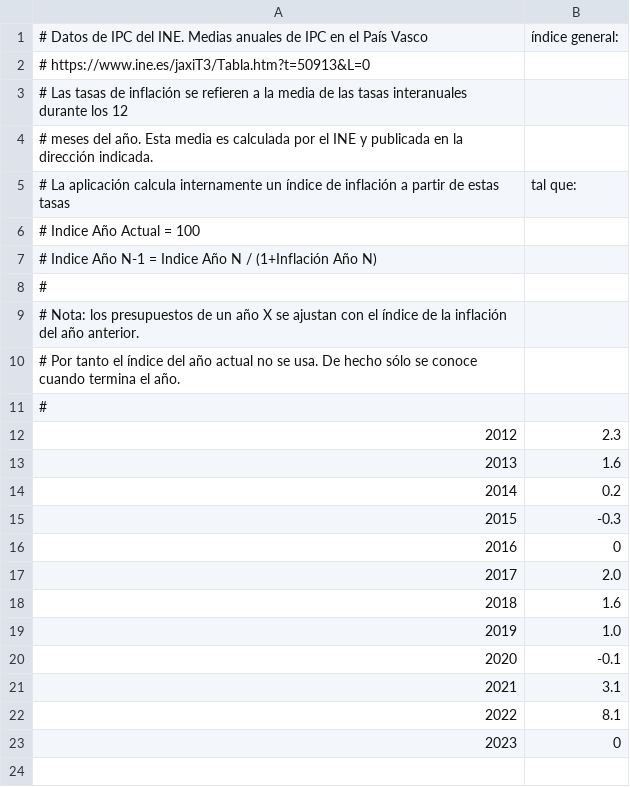
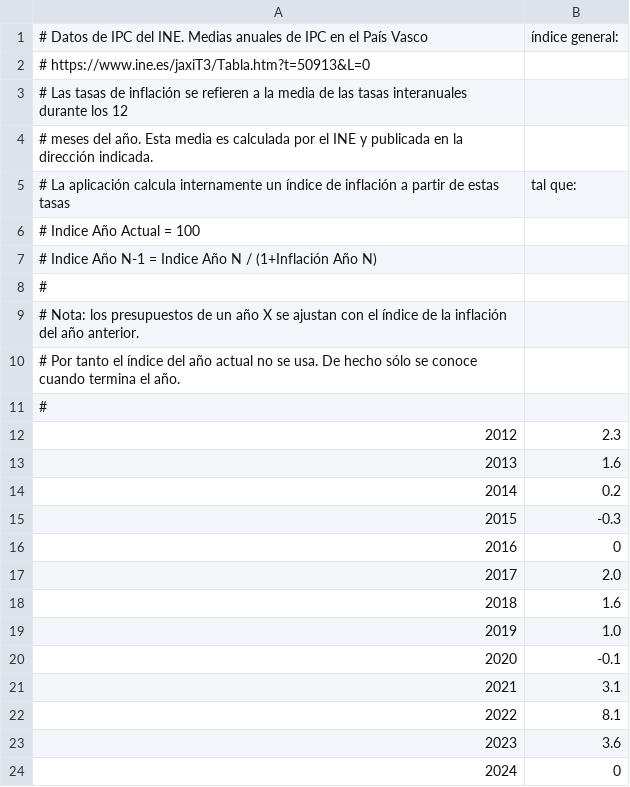
Before and after one commit to civio/presupuesto-eibar, a CSV file: data/inflacion.csv, drawn as a sheet; addresses are those after the commit; the diff names each change by its address in the sheet, - before the commit and + after, or states it on an @@ line.

```diff
--- a/data/inflacion.csv
+++ b/data/inflacion.csv
+row 23: 2023 | 3.6
@@ column A renumbered from row 24 down @@
```
Also changed, not shown: data/poblacion.csv.
